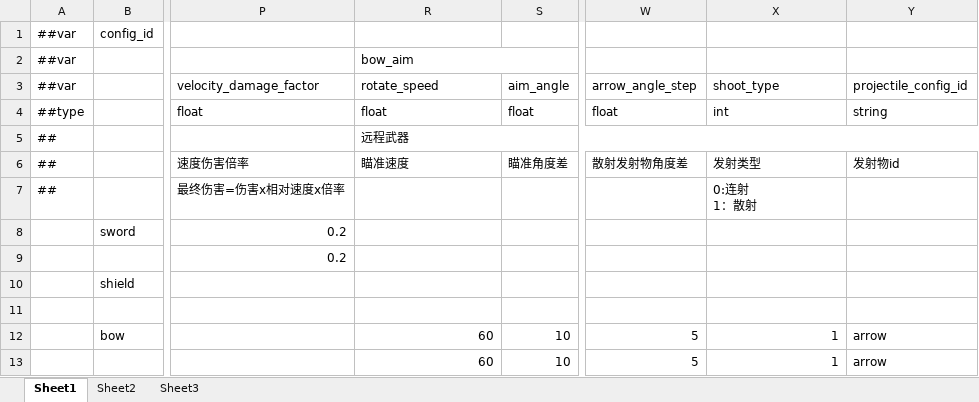
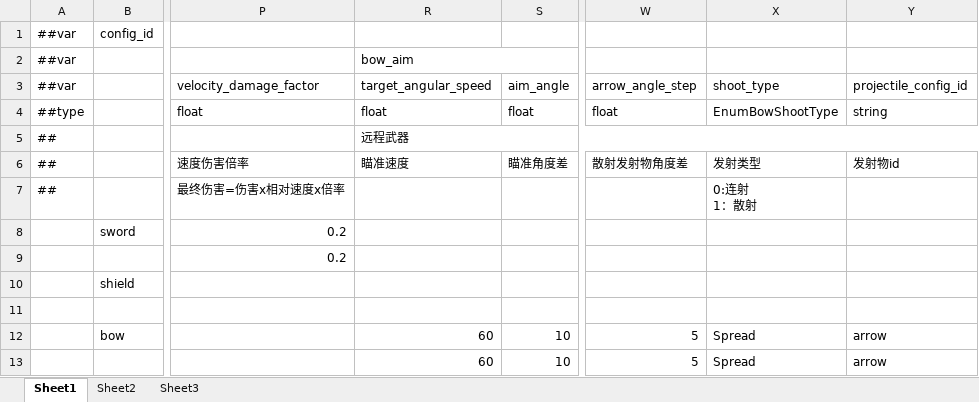
Before and after one commit to INSSRumia/TEngine, an Excel workbook: Configs/GameConfig/Datas/equip.xlsx, sheet Sheet1, drawn as a sheet; only a part is shown, gaps mark what is left out; values as stored, in another font and other column widths than the file's, no cell formats; the diff names each change by its address in the sheet, - before the commit and + after, or states it on an @@ line.

Commit message:
feat: Normalize combat configuration schema and improve readability
- Refactored projectile configuration to use float for max lifetime.
- Updated bow aiming and firing configurations to use target angular speed instead of rotate speed.
- Introduced EnumBowShootType for clearer shoot type definitions in bow abilities.
- Created new XML definitions for equipment and marble abilities, ensuring clear separation of main and extension capabilities.
- Established consistent naming and type conventions for timing and motion fields across configurations.
- Enhanced factory assembly logic to ensure deterministic ability attachment and clear separation of main and extension capabilities.
- Added comprehensive documentation and specifications to guide future development and maintainability.

```diff
--- a/Configs/GameConfig/Datas/equip.xlsx (sheet Sheet1)
+++ b/Configs/GameConfig/Datas/equip.xlsx (sheet Sheet1)
-R3: rotate_speed
+R3: target_angular_speed
-X4 (shoot_type): int
+X4 (shoot_type): EnumBowShootType
-X12:X13 (shoot_type): 1
+X12:X13 (shoot_type): Spread
```
Also changed, not shown: cell formats, 24 other files.
